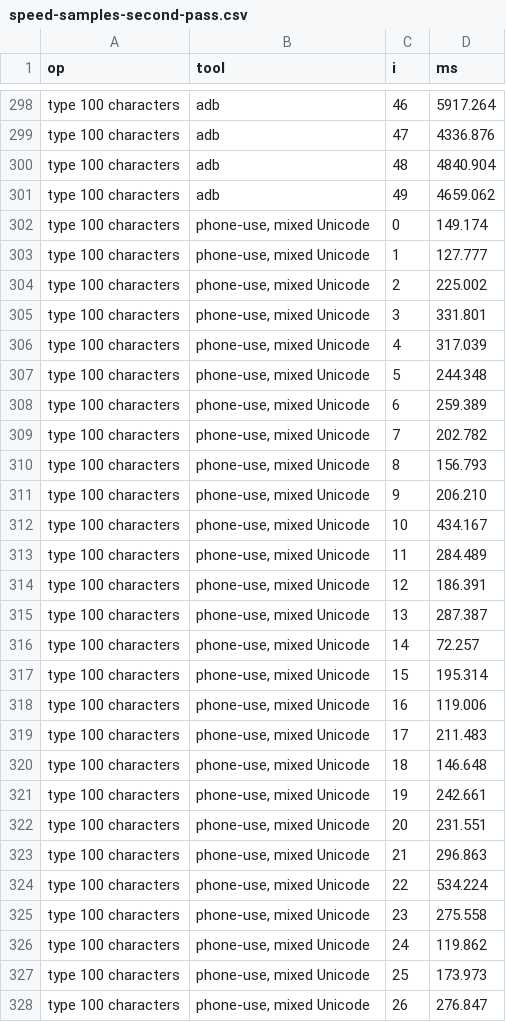
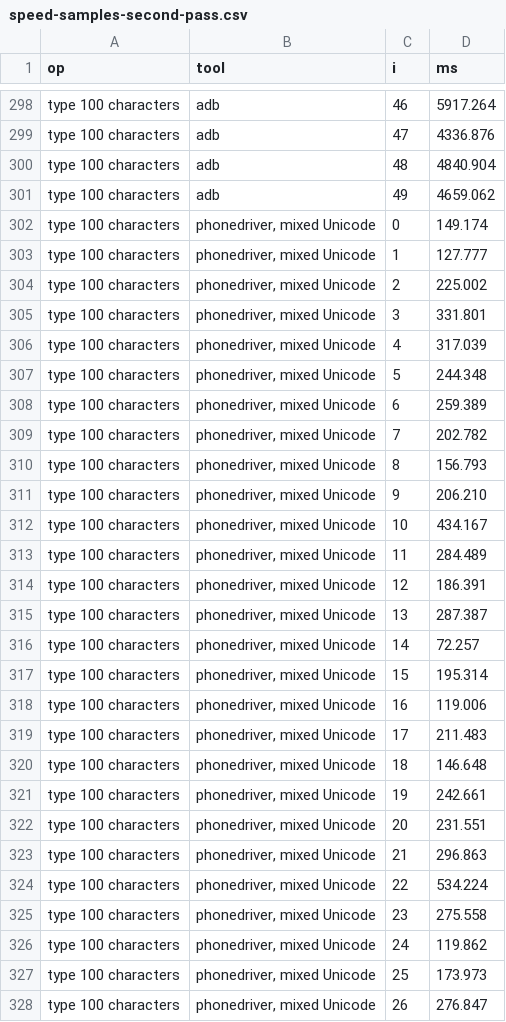
Before and after one commit to hridaya423/phonedriver, a CSV file: site/public/benchmarks/data/speed-samples-second-pass.csv, drawn as a sheet; only a part is shown, gaps mark what is left out; the diff covers the shown part only.

```diff
--- a/site/public/benchmarks/data/speed-samples-second-pass.csv
+++ b/site/public/benchmarks/data/speed-samples-second-pass.csv
@@ -301,28 +301,28 @@ type 100 characters,adb,48,4840.904
 type 100 characters,adb,49,4659.062
-type 100 characters,"phone-use, mixed Unicode",0,149.174
-type 100 characters,"phone-use, mixed Unicode",1,127.777
-type 100 characters,"phone-use, mixed Unicode",2,225.002
-type 100 characters,"phone-use, mixed Unicode",3,331.801
-type 100 characters,"phone-use, mixed Unicode",4,317.039
-type 100 characters,"phone-use, mixed Unicode",5,244.348
-type 100 characters,"phone-use, mixed Unicode",6,259.389
-type 100 characters,"phone-use, mixed Unicode",7,202.782
-type 100 characters,"phone-use, mixed Unicode",8,156.793
-type 100 characters,"phone-use, mixed Unicode",9,206.210
-type 100 characters,"phone-use, mixed Unicode",10,434.167
-type 100 characters,"phone-use, mixed Unicode",11,284.489
-type 100 characters,"phone-use, mixed Unicode",12,186.391
-type 100 characters,"phone-use, mixed Unicode",13,287.387
-type 100 characters,"phone-use, mixed Unicode",14,72.257
-type 100 characters,"phone-use, mixed Unicode",15,195.314
-type 100 characters,"phone-use, mixed Unicode",16,119.006
-type 100 characters,"phone-use, mixed Unicode",17,211.483
-type 100 characters,"phone-use, mixed Unicode",18,146.648
-type 100 characters,"phone-use, mixed Unicode",19,242.661
-type 100 characters,"phone-use, mixed Unicode",20,231.551
-type 100 characters,"phone-use, mixed Unicode",21,296.863
-type 100 characters,"phone-use, mixed Unicode",22,534.224
-type 100 characters,"phone-use, mixed Unicode",23,275.558
-type 100 characters,"phone-use, mixed Unicode",24,119.862
-type 100 characters,"phone-use, mixed Unicode",25,173.973
-type 100 characters,"phone-use, mixed Unicode",26,276.847
+type 100 characters,"phonedriver, mixed Unicode",0,149.174
+type 100 characters,"phonedriver, mixed Unicode",1,127.777
+type 100 characters,"phonedriver, mixed Unicode",2,225.002
+type 100 characters,"phonedriver, mixed Unicode",3,331.801
+type 100 characters,"phonedriver, mixed Unicode",4,317.039
+type 100 characters,"phonedriver, mixed Unicode",5,244.348
+type 100 characters,"phonedriver, mixed Unicode",6,259.389
+type 100 characters,"phonedriver, mixed Unicode",7,202.782
+type 100 characters,"phonedriver, mixed Unicode",8,156.793
+type 100 characters,"phonedriver, mixed Unicode",9,206.210
+type 100 characters,"phonedriver, mixed Unicode",10,434.167
+type 100 characters,"phonedriver, mixed Unicode",11,284.489
+type 100 characters,"phonedriver, mixed Unicode",12,186.391
+type 100 characters,"phonedriver, mixed Unicode",13,287.387
+type 100 characters,"phonedriver, mixed Unicode",14,72.257
+type 100 characters,"phonedriver, mixed Unicode",15,195.314
+type 100 characters,"phonedriver, mixed Unicode",16,119.006
+type 100 characters,"phonedriver, mixed Unicode",17,211.483
+type 100 characters,"phonedriver, mixed Unicode",18,146.648
+type 100 characters,"phonedriver, mixed Unicode",19,242.661
+type 100 characters,"phonedriver, mixed Unicode",20,231.551
+type 100 characters,"phonedriver, mixed Unicode",21,296.863
+type 100 characters,"phonedriver, mixed Unicode",22,534.224
+type 100 characters,"phonedriver, mixed Unicode",23,275.558
+type 100 characters,"phonedriver, mixed Unicode",24,119.862
+type 100 characters,"phonedriver, mixed Unicode",25,173.973
+type 100 characters,"phonedriver, mixed Unicode",26,276.847
```
Also changed, not shown: 133 edited cells elsewhere in this file, site/public/benchmarks/data/speed-samples.csv, 27 other files.
